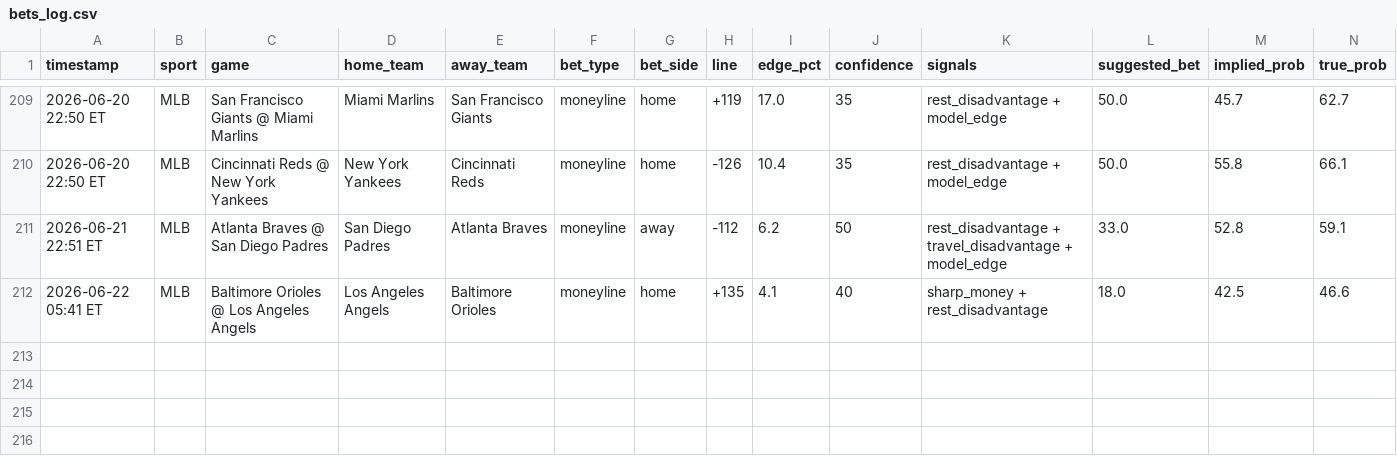
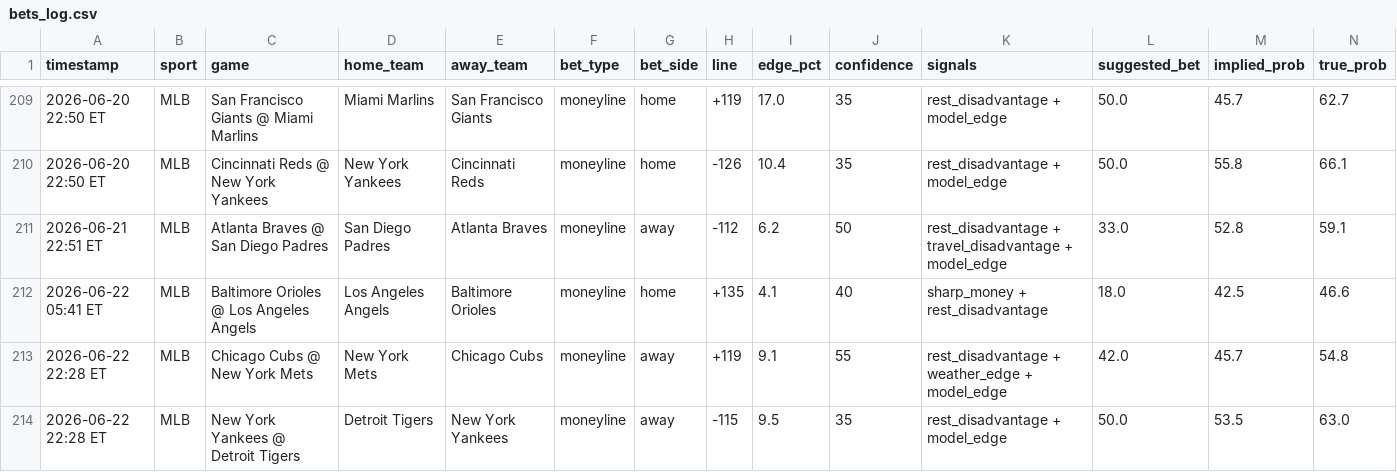
Before and after one commit to mehpackers13/fanduel-bot, a CSV file: bets_log.csv, drawn as a sheet; only a part is shown, gaps mark what is left out; rows hold the shown columns only; the diff names each change by its address in the sheet, - before the commit and + after, or states it on an @@ line.

```diff
--- a/bets_log.csv
+++ b/bets_log.csv
+row 213: 2026-06-22 22:28 ET | MLB | Chicago Cubs @ New York Mets | New York Mets | Chicago Cubs | moneyline | away | +119 | 9.1 | 55 | rest_disadvantage + weather_edge + model_edge | 42.0 | 45.7 | 54.8
+row 214: 2026-06-22 22:28 ET | MLB | New York Yankees @ Detroit Tigers | Detroit Tigers | New York Yankees | moneyline | away | -115 | 9.5 | 35 | rest_disadvantage + model_edge | 50.0 | 53.5 | 63.0
```
Also changed, not shown: 4 other files.
